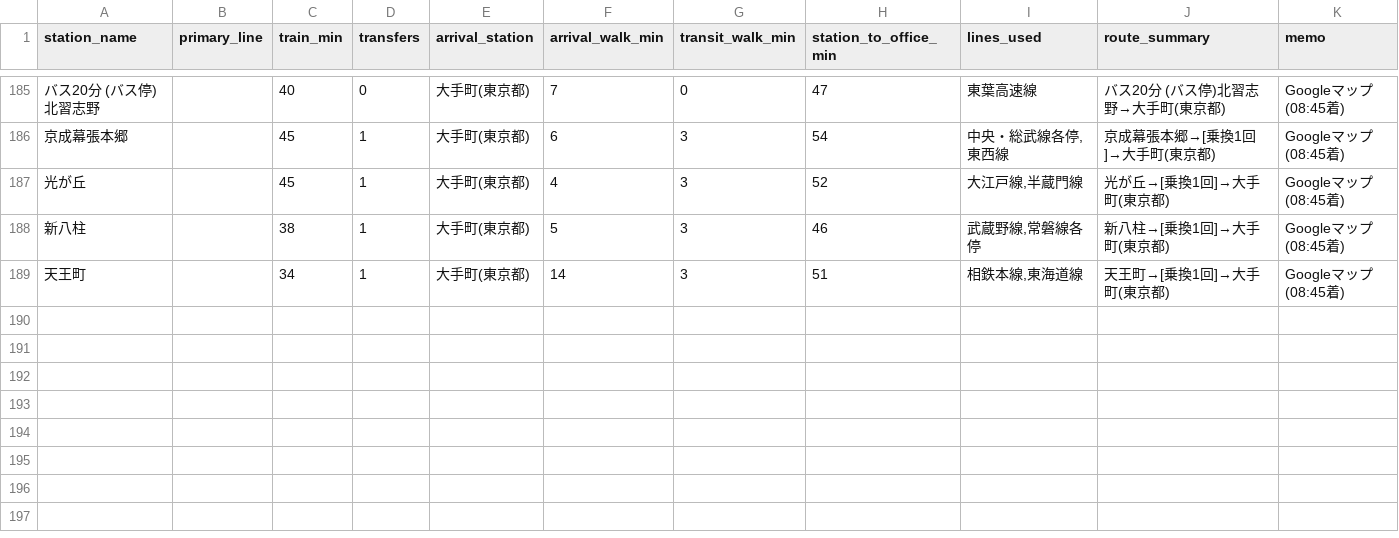
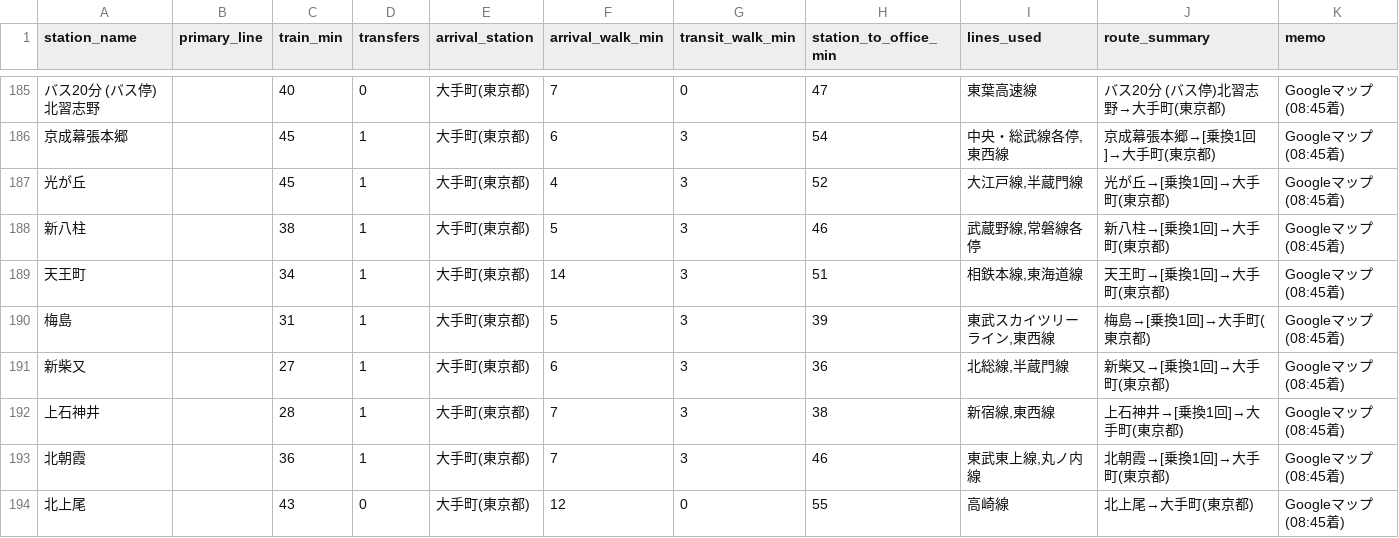
Before and after one commit to day0817/Moving, a CSV file: data/station_commute.csv, drawn as a sheet; only a part is shown, gaps mark what is left out.

Commit message:
feat(data): 週次物件データおよび物件数推移の更新 (20261120)

```diff
--- a/data/station_commute.csv
+++ b/data/station_commute.csv
@@ -189 +189,6 @@
 "天王町","","34","1","大手町(東京都)","14","3","51","相鉄本線,東海道線","天王町→[乗換1回]→大手町(東京都)","Googleマップ(08:45着)"
+"梅島","","31","1","大手町(東京都)","5","3","39","東武スカイツリーライン,東西線","梅島→[乗換1回]→大手町(東京都)","Googleマップ(08:45着)"
+"新柴又","","27","1","大手町(東京都)","6","3","36","北総線,半蔵門線","新柴又→[乗換1回]→大手町(東京都)","Googleマップ(08:45着)"
+"上石神井","","28","1","大手町(東京都)","7","3","38","新宿線,東西線","上石神井→[乗換1回]→大手町(東京都)","Googleマップ(08:45着)"
+"北朝霞","","36","1","大手町(東京都)","7","3","46","東武東上線,丸ノ内線","北朝霞→[乗換1回]→大手町(東京都)","Googleマップ(08:45着)"
+"北上尾","","43","0","大手町(東京都)","12","0","55","高崎線","北上尾→大手町(東京都)","Googleマップ(08:45着)"
```
Also changed, not shown: 9 other files.
